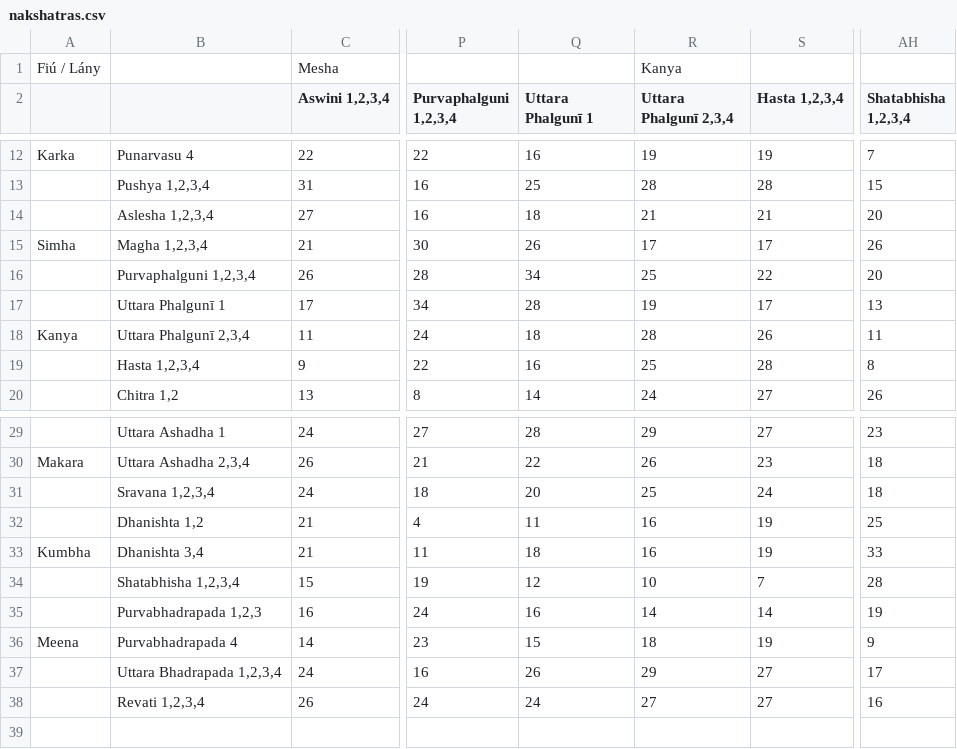
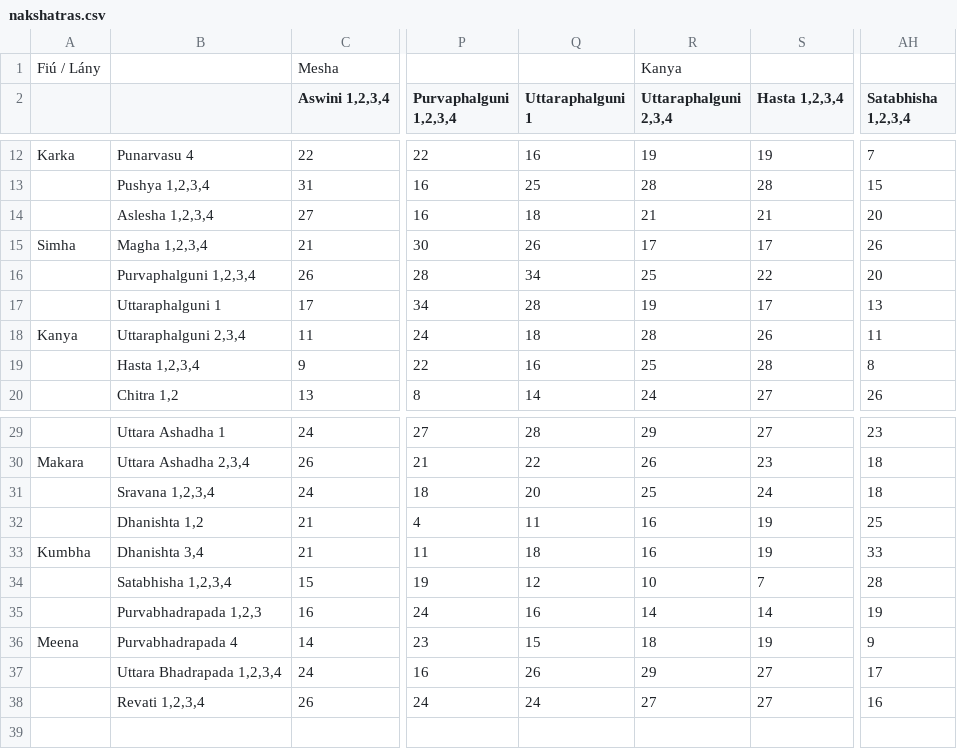
Before and after one commit to rrd108/compatibility-ranker, a CSV file: data/nakshatras.csv, drawn as a sheet; only a part is shown, gaps mark what is left out; the diff names each change by its address in the sheet, - before the commit and + after, or states it on an @@ line.

Commit message:
data updated

```diff
--- a/data/nakshatras.csv
+++ b/data/nakshatras.csv
-Q2: Uttara Phalgunī 1
+Q2: Uttaraphalguni 1
-R2: Uttara Phalgunī 2,3,4
+R2: Uttaraphalguni 2,3,4
-AH2: Shatabhisha 1,2,3,4
+AH2: Satabhisha 1,2,3,4
-B17: Uttara Phalgunī 1
+B17: Uttaraphalguni 1
-B18: Uttara Phalgunī 2,3,4
+B18: Uttaraphalguni 2,3,4
-B34: Shatabhisha 1,2,3,4
+B34: Satabhisha 1,2,3,4
```
Also changed, not shown: 2 other files.
